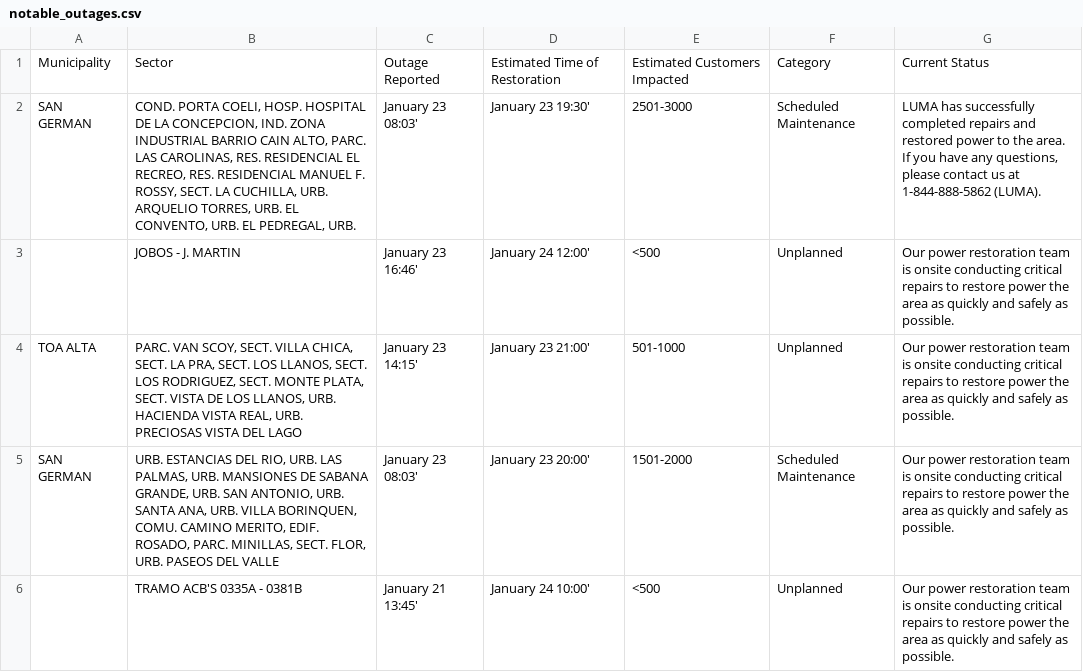
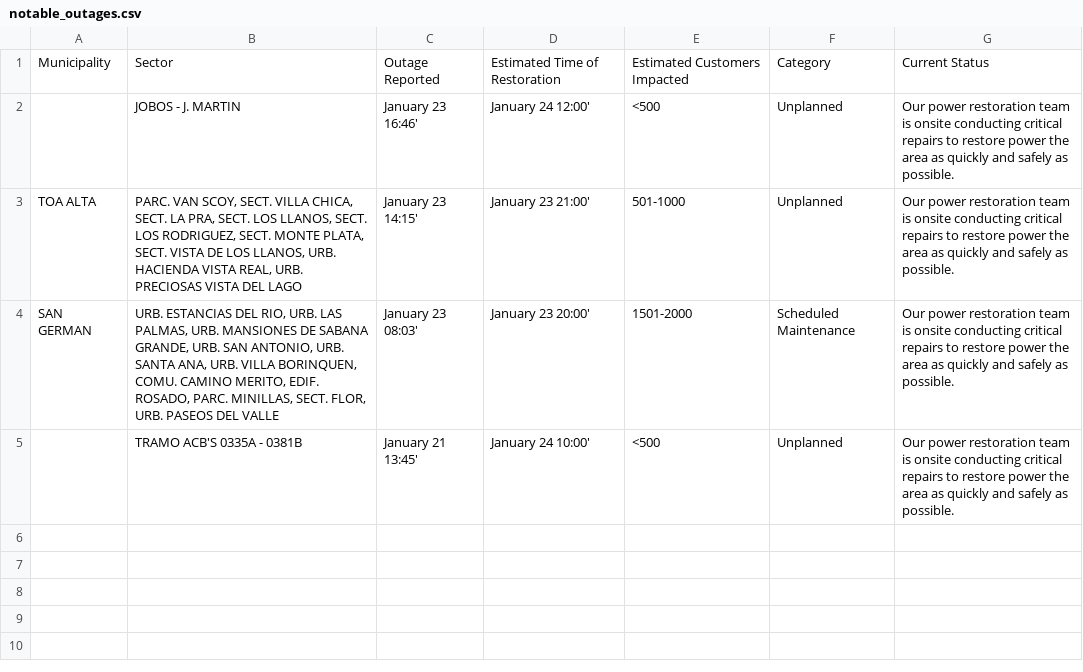
Before and after one commit to SuperSonicHub1/luma-energy-outages, a CSV file: notable_outages.csv, drawn as a sheet.

```diff
--- a/notable_outages.csv
+++ b/notable_outages.csv
@@ -1,3 +1,2 @@
 Municipality,Sector,Outage Reported,Estimated Time of Restoration,Estimated Customers Impacted,Category,Current Status
-SAN GERMAN,"COND. PORTA COELI, HOSP. HOSPITAL DE LA CONCEPCION, IND. ZONA INDUSTRIAL BARRIO CAIN ALTO, PARC. LAS CAROLINAS, RES. RESIDENCIAL EL RECREO, RES. RESIDENCIAL MANUEL F. ROSSY, SECT. LA CUCHILLA, URB. ARQUELIO TORRES, URB. EL CONVENTO, URB. EL PEDREGAL, URB.",January 23 08:03',January 23 19:30',2501-3000,Scheduled Maintenance,"LUMA has successfully completed repairs and restored power to the area. If you have any questions, please contact us at 1-844-888-5862 (LUMA). "
 ,JOBOS - J. MARTIN,January 23 16:46',January 24 12:00',<500,Unplanned,Our power restoration team is onsite conducting critical repairs to restore power the area as quickly and safely as possible.
```
Also changed, not shown: 1 other file.
